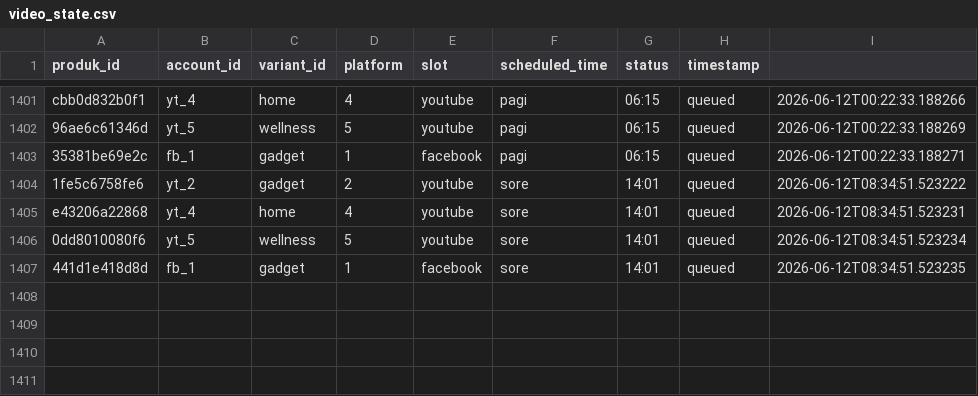
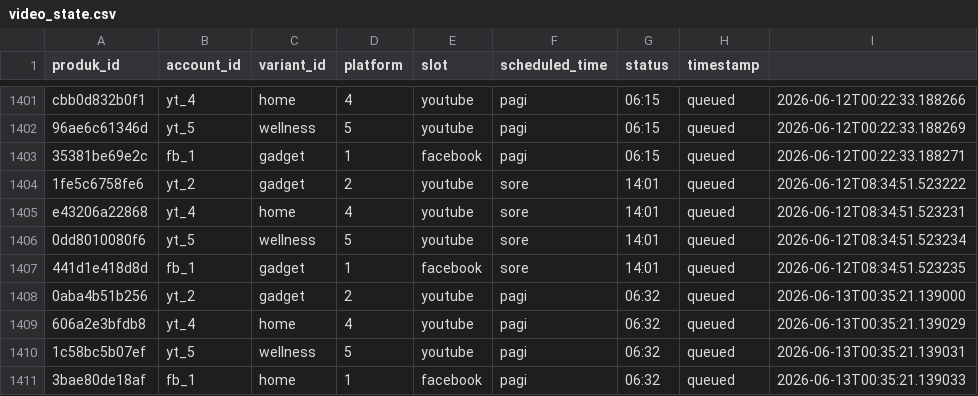
Before and after one commit to Woiiiiiiiii/naon-nya, a CSV file: engine/state/video_state.csv, drawn as a sheet; only a part is shown, gaps mark what is left out; the diff names each change by its address in the sheet, - before the commit and + after, or states it on an @@ line.

```diff
--- a/engine/state/video_state.csv
+++ b/engine/state/video_state.csv
+row 1408: 0aba4b51b256 | yt_2 | gadget | 2 | youtube | pagi | 06:32 | queued | 2026-06-13T00:35:21.139000
+row 1409: 606a2e3bfdb8 | yt_4 | home | 4 | youtube | pagi | 06:32 | queued | 2026-06-13T00:35:21.139029
+row 1410: 1c58bc5b07ef | yt_5 | wellness | 5 | youtube | pagi | 06:32 | queued | 2026-06-13T00:35:21.139031
+row 1411: 3bae80de18af | fb_1 | home | 1 | facebook | pagi | 06:32 | queued | 2026-06-13T00:35:21.139033
```
Also changed, not shown: engine/data/produk.csv, 49 other files.
